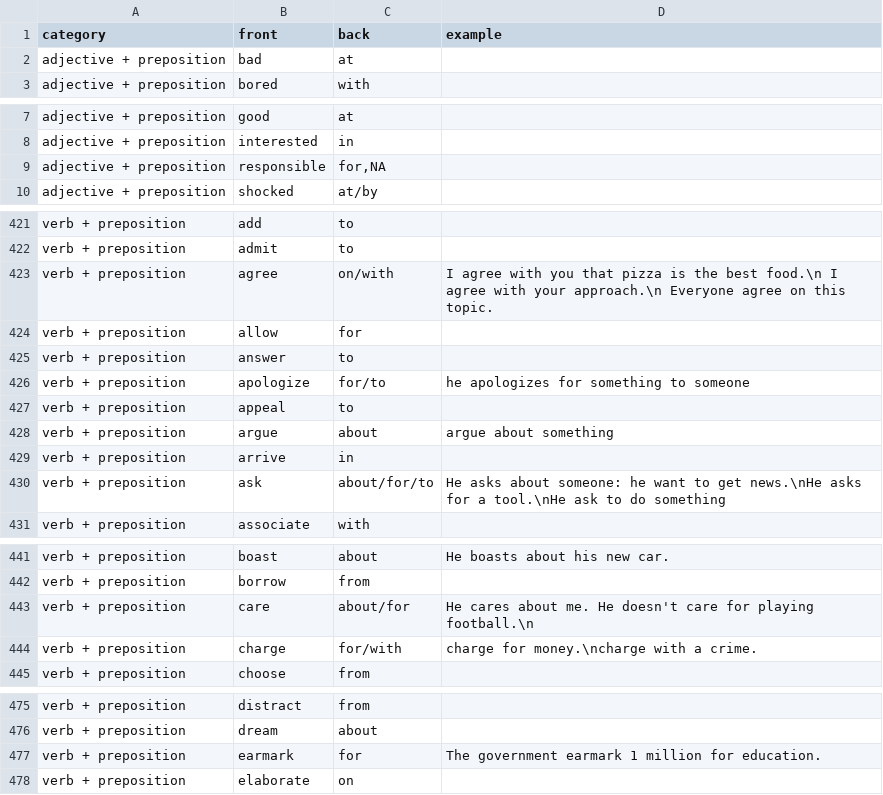
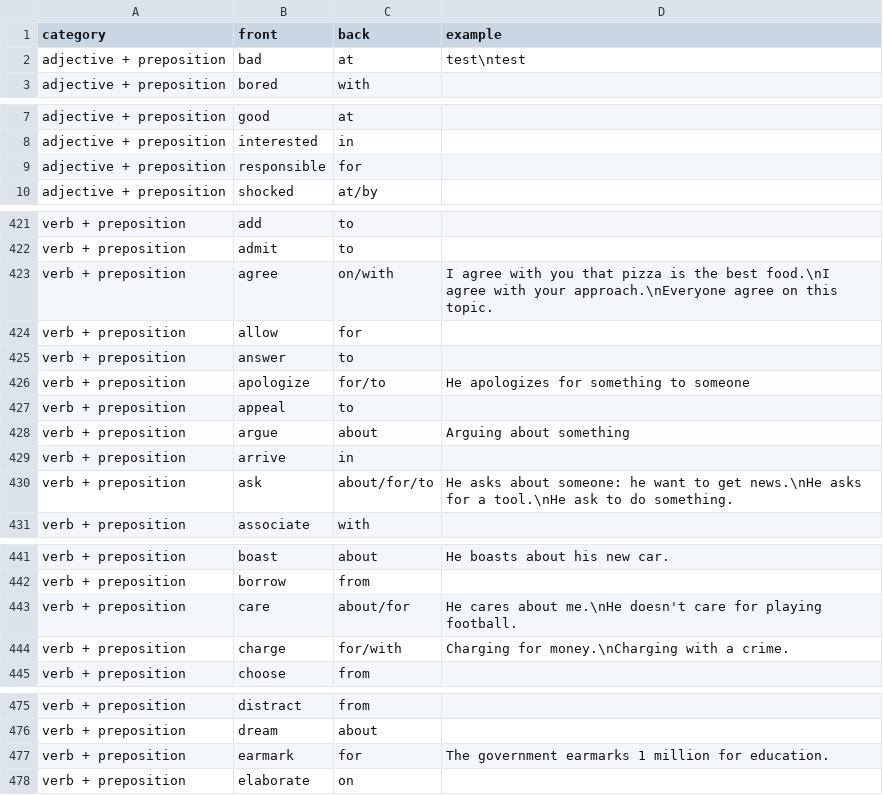
Before and after one commit to jaromilfrossard/flashcard, a CSV file: data/flashcard.csv, drawn as a sheet; only a part is shown, gaps mark what is left out; the diff covers the shown part only.

Commit message:
test data

```diff
--- a/data/flashcard.csv
+++ b/data/flashcard.csv
@@ -1,3 +1,3 @@
 "category";"front";"back";"example"
-"adjective + preposition";"bad";"at";""
+"adjective + preposition";"bad";"at";"test\ntest"
 "adjective + preposition";"bored";"with";""
@@ -8,3 +8,3 @@
 "adjective + preposition";"interested";"in";""
-"adjective + preposition";"responsible";"for,NA";""
+"adjective + preposition";"responsible";"for";""
 "adjective + preposition";"shocked";"at/by";""
@@ -422,10 +422,10 @@
 "verb + preposition";"admit";"to";""
-"verb + preposition";"agree";"on/with";"I agree with you that pizza is the best food.\n I agree with your approach.\n Everyone agree on this topic."
+"verb + preposition";"agree";"on/with";"I agree with you that pizza is the best food.\nI agree with your approach.\nEveryone agree on this topic."
 "verb + preposition";"allow";"for";""
 "verb + preposition";"answer";"to";""
-"verb + preposition";"apologize";"for/to";"he apologizes for something to someone"
+"verb + preposition";"apologize";"for/to";"He apologizes for something to someone"
 "verb + preposition";"appeal";"to";""
-"verb + preposition";"argue";"about";"argue about something"
+"verb + preposition";"argue";"about";"Arguing about something"
 "verb + preposition";"arrive";"in";""
-"verb + preposition";"ask";"about/for/to";"He asks about someone: he want to get news.\nHe asks for a tool.\nHe ask to do something"
+"verb + preposition";"ask";"about/for/to";"He asks about someone: he want to get news.\nHe asks for a tool.\nHe ask to do something."
 "verb + preposition";"associate";"with";""
@@ -442,4 +442,4 @@
 "verb + preposition";"borrow";"from";""
-"verb + preposition";"care";"about/for";"He cares about me. He doesn't care for playing football.\n"
-"verb + preposition";"charge";"for/with";"charge for money.\ncharge with a crime."
+"verb + preposition";"care";"about/for";"He cares about me.\nHe doesn't care for playing football."
+"verb + preposition";"charge";"for/with";"Charging for money.\nCharging with a crime."
 "verb + preposition";"choose";"from";""
@@ -476,3 +476,3 @@
 "verb + preposition";"dream";"about";""
-"verb + preposition";"earmark";"for";"The government earmark 1 million for education."
+"verb + preposition";"earmark";"for";"The government earmarks 1 million for education."
 "verb + preposition";"elaborate";"on";""
```
Also changed, not shown: 1 edited cell elsewhere in this file, 1 other file.
